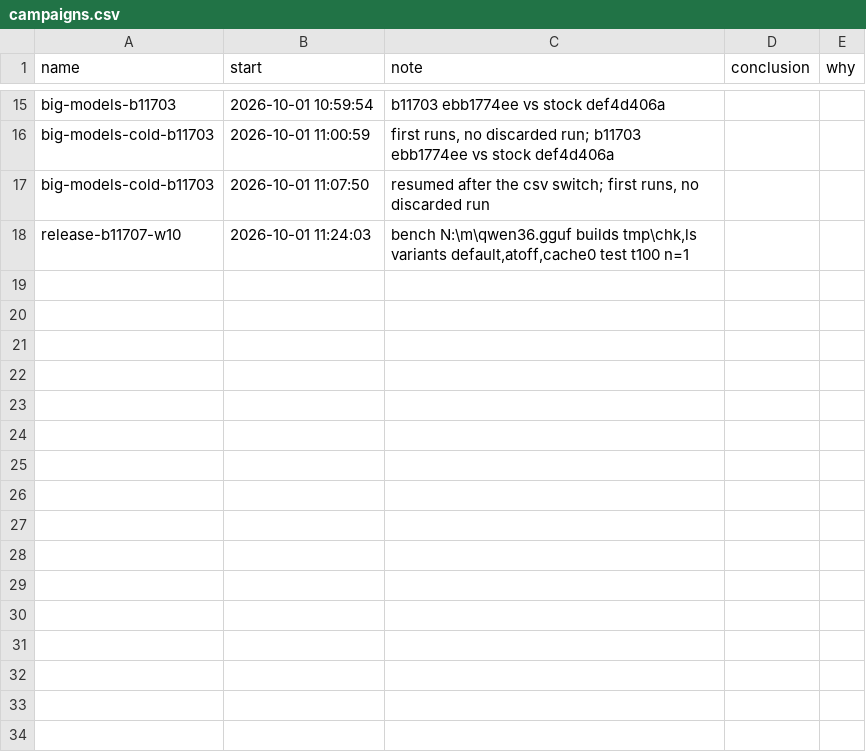
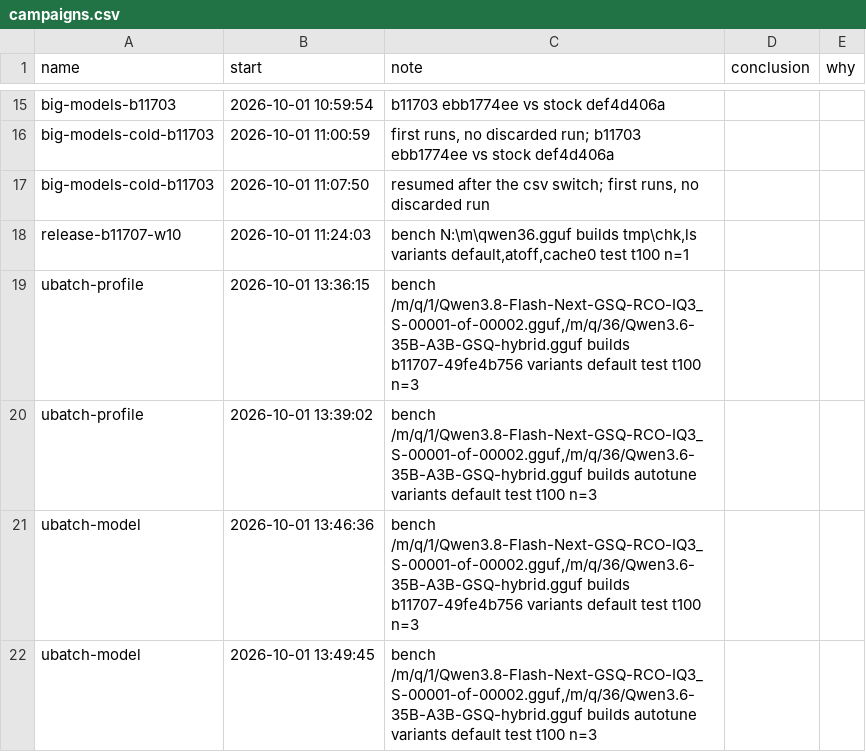
Before and after one commit to Xxianna/llama.cpp, a CSV file: tools/bench/campaigns.csv, drawn as a sheet; only a part is shown, gaps mark what is left out.

```diff
--- a/tools/bench/campaigns.csv
+++ b/tools/bench/campaigns.csv
@@ -18 +18,5 @@ big-models-cold-b11703,2026-10-01 11:07:50,"resumed after the csv switch; first
 release-b11707-w10,2026-10-01 11:24:03,"bench N:\m\qwen36.gguf builds tmp\chk,ls variants default,atoff,cache0 test t100 n=1",,
+ubatch-profile,2026-10-01 13:36:15,"bench /m/q/1/Qwen3.8-Flash-Next-GSQ-RCO-IQ3_S-00001-of-00002.gguf,/m/q/36/Qwen3.6-35B-A3B-GSQ-hybrid.gguf builds b11707-49fe4b756 variants default test t100 n=3",,
+ubatch-profile,2026-10-01 13:39:02,"bench /m/q/1/Qwen3.8-Flash-Next-GSQ-RCO-IQ3_S-00001-of-00002.gguf,/m/q/36/Qwen3.6-35B-A3B-GSQ-hybrid.gguf builds autotune variants default test t100 n=3",,
+ubatch-model,2026-10-01 13:46:36,"bench /m/q/1/Qwen3.8-Flash-Next-GSQ-RCO-IQ3_S-00001-of-00002.gguf,/m/q/36/Qwen3.6-35B-A3B-GSQ-hybrid.gguf builds b11707-49fe4b756 variants default test t100 n=3",,
+ubatch-model,2026-10-01 13:49:45,"bench /m/q/1/Qwen3.8-Flash-Next-GSQ-RCO-IQ3_S-00001-of-00002.gguf,/m/q/36/Qwen3.6-35B-A3B-GSQ-hybrid.gguf builds autotune variants default test t100 n=3",,
```
Also changed, not shown: tools/bench/machines.csv, tools/bench/run-history.csv, 2 other files.
